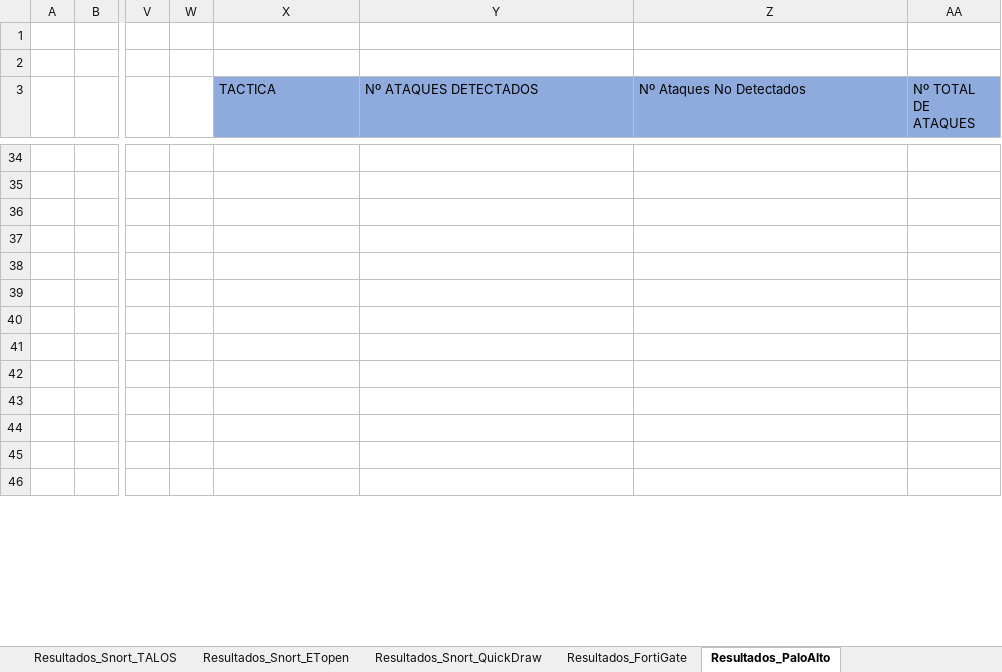
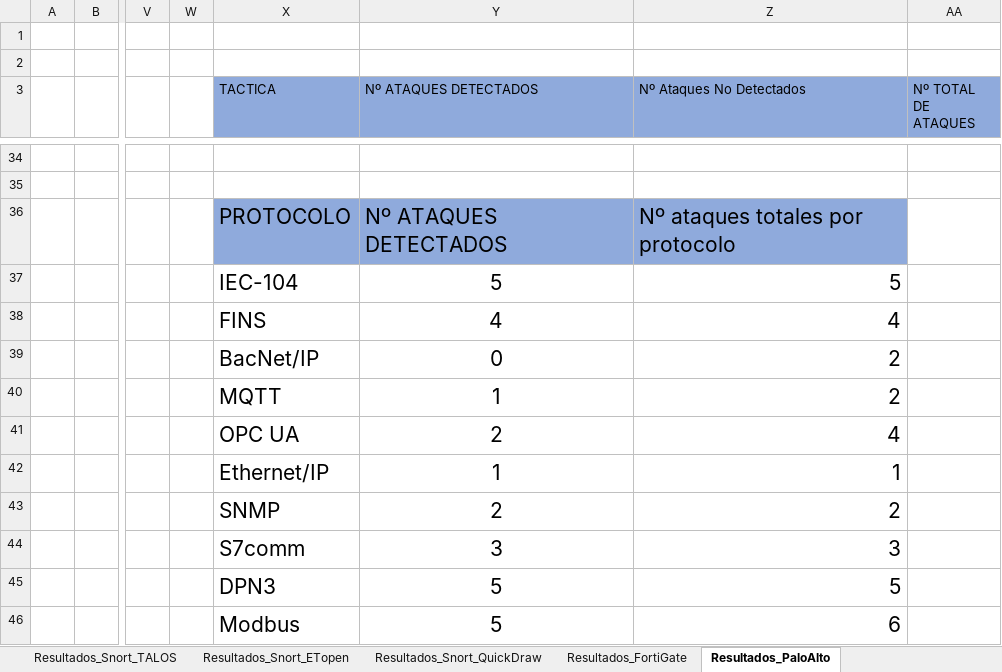
Before and after one commit to AmelendezC/TFG_ICS_ANDRES_MELENDEZ, an Excel workbook: Analisis Detecciones/Detecciones.xlsx, sheet Resultados_PaloAlto, drawn as a sheet; only a part is shown, gaps mark what is left out; values as stored, in another font and other column widths than the file's, no borders; charts and pictures not drawn; the diff covers the shown part only; the diff names each change by its address in the sheet, - before the commit and + after, or states it on an @@ line.

```diff
--- a/Analisis Detecciones/Detecciones.xlsx (sheet Resultados_PaloAlto)
+++ b/Analisis Detecciones/Detecciones.xlsx (sheet Resultados_PaloAlto)
-X36 (TACTICA): (empty)
+X36 (TACTICA): PROTOCOLO
-X36:Z36 fill: none
+X36:Z36 fill: #8FAADC
-Y36 (Nº ATAQUES DETECTADOS): (empty)
+Y36 (Nº ATAQUES DETECTADOS): Nº ATAQUES DETECTADOS
-Z36 (Nº Ataques No Detectados): (empty)
+Z36 (Nº Ataques No Detectados): Nº ataques totales por protocolo
-X37 (TACTICA): (empty)
+X37 (TACTICA): IEC-104
-Y37 (Nº ATAQUES DETECTADOS): (empty)
+Y37 (Nº ATAQUES DETECTADOS): 5
-Z37 (Nº Ataques No Detectados): (empty)
+Z37 (Nº Ataques No Detectados): 5
-X38 (TACTICA): (empty)
+X38 (TACTICA): FINS
-Y38 (Nº ATAQUES DETECTADOS): (empty)
+Y38 (Nº ATAQUES DETECTADOS): 4
-Z38 (Nº Ataques No Detectados): (empty)
+Z38 (Nº Ataques No Detectados): 4
-X39 (TACTICA): (empty)
+X39 (TACTICA): BacNet/IP
-Y39 (Nº ATAQUES DETECTADOS): (empty)
+Y39 (Nº ATAQUES DETECTADOS): 0
-Z39:Z40 (Nº Ataques No Detectados): (empty)
+Z39:Z40 (Nº Ataques No Detectados): 2
-X40 (TACTICA): (empty)
+X40 (TACTICA): MQTT
-Y40 (Nº ATAQUES DETECTADOS): (empty)
+Y40 (Nº ATAQUES DETECTADOS): 1
-X41 (TACTICA): (empty)
+X41 (TACTICA): OPC UA
-Y41 (Nº ATAQUES DETECTADOS): (empty)
+Y41 (Nº ATAQUES DETECTADOS): 2
-Z41 (Nº Ataques No Detectados): (empty)
+Z41 (Nº Ataques No Detectados): 4
-X42 (TACTICA): (empty)
+X42 (TACTICA): Ethernet/IP
-Y42 (Nº ATAQUES DETECTADOS): (empty)
+Y42 (Nº ATAQUES DETECTADOS): 1
-Z42 (Nº Ataques No Detectados): (empty)
+Z42 (Nº Ataques No Detectados): 1
-X43 (TACTICA): (empty)
+X43 (TACTICA): SNMP
-Y43 (Nº ATAQUES DETECTADOS): (empty)
+Y43 (Nº ATAQUES DETECTADOS): 2
-Z43 (Nº Ataques No Detectados): (empty)
+Z43 (Nº Ataques No Detectados): 2
-X44 (TACTICA): (empty)
+X44 (TACTICA): S7comm
-Y44 (Nº ATAQUES DETECTADOS): (empty)
+Y44 (Nº ATAQUES DETECTADOS): 3
-Z44 (Nº Ataques No Detectados): (empty)
+Z44 (Nº Ataques No Detectados): 3
-X45 (TACTICA): (empty)
+X45 (TACTICA): DPN3
-Y45:Y46 (Nº ATAQUES DETECTADOS): (empty)
+Y45:Y46 (Nº ATAQUES DETECTADOS): 5
-Z45 (Nº Ataques No Detectados): (empty)
+Z45 (Nº Ataques No Detectados): 5
-X46 (TACTICA): (empty)
+X46 (TACTICA): Modbus
-Z46 (Nº Ataques No Detectados): (empty)
+Z46 (Nº Ataques No Detectados): 6
```
Also changed, not shown: 31 edited cells and cell formats elsewhere in this sheet, sheet Análisis Resultados-Snort, sheet Resultados-> Cap.Deteccion, sheet Resultados_FortiGate, sheet Resultados_Detecciones_SNORT, sheet Ataques L1-L2, other sheet tabs, charts or pictures.
